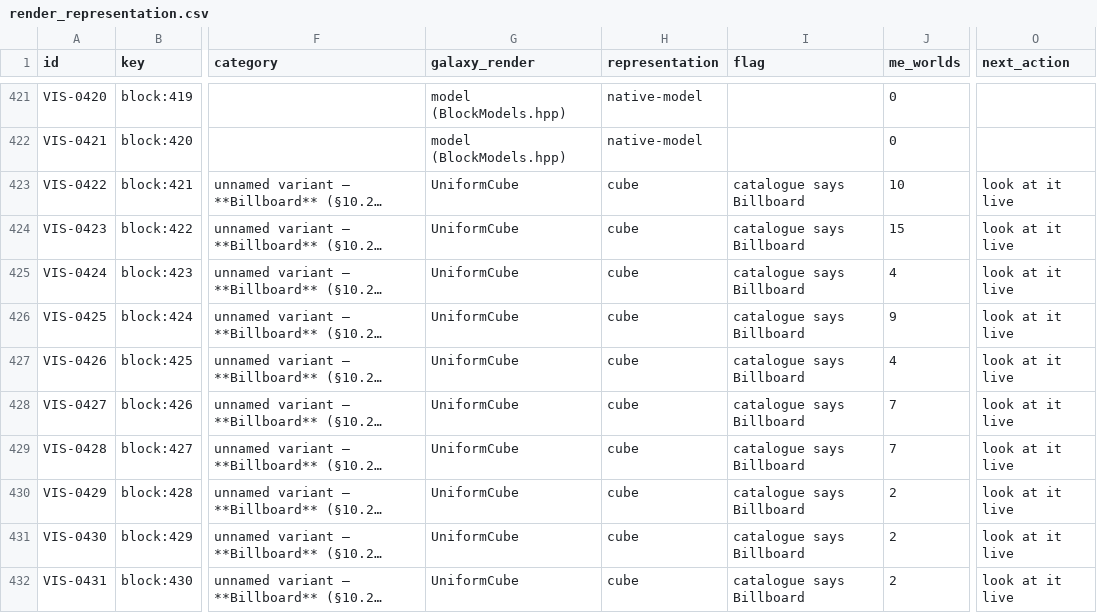
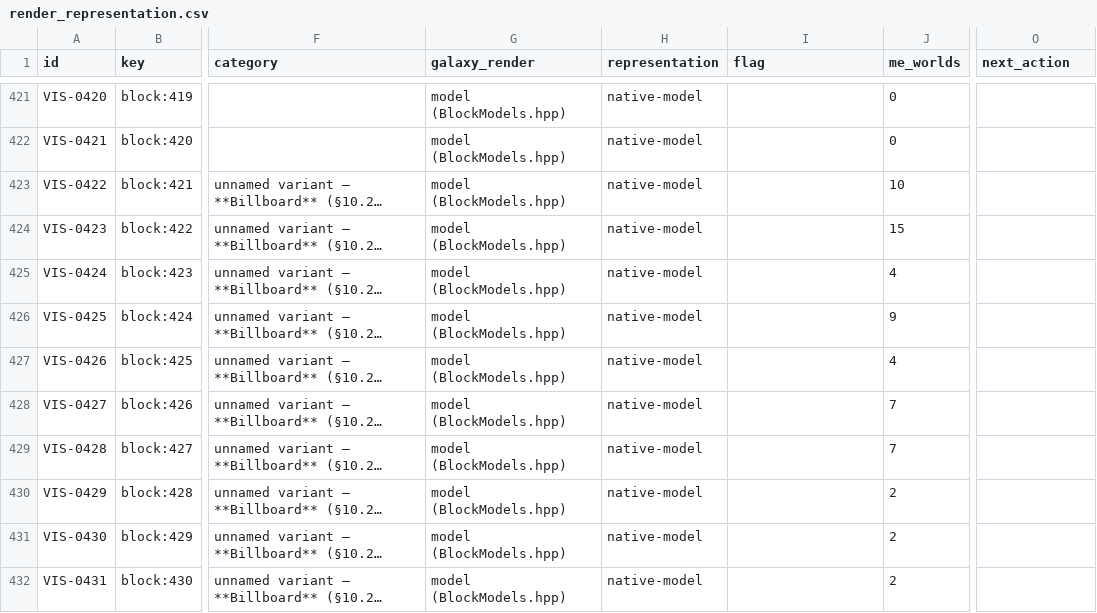
Before and after one commit to openeggbert/galaxy-eggbert, a CSV file: plans/audit/render_representation.csv, drawn as a sheet; only a part is shown, gaps mark what is left out; long unchanged cells end in …; the diff covers the shown part only; the diff names each change by its address in the sheet, - before the commit and + after, or states it on an @@ line.

Commit message:
feat(render): the treasure doors 421-439 as the golden post's model with their number plate (OR-0050)
The treasure doors were textured cubes (the render ledger's 'catalogue says Billboard'). Their
sprites are the golden post 183 (Decor/porte2.rd4) with a grey plate carrying the number of
treasures that opens the door. They are now that scene's model (IoU 0.80, the plate's area being
the decal's), turned toward the open side as the signs are, the plate a decal front and back:
sign_decals.py --plate cuts each icon's plate rectangle (the rows and columns most icons share
grey, so the balls' highlights stay out).

Seen live in 052's first gate (plans/evidence/treasure-doors-3d.png); ctest 112/112.

```diff
--- a/plans/audit/render_representation.csv
+++ b/plans/audit/render_representation.csv
-G423:G432 (galaxy_render): UniformCube
+G423:G432 (galaxy_render): model (BlockModels.hpp)
-H423:H432 (representation): cube
+H423:H432 (representation): native-model
-I423:I432 (flag): catalogue says Billboard
+I423:I432 (flag): (empty)
-O423:O432 (next_action): look at it live
+O423:O432 (next_action): (empty)
```
Also changed, not shown: 1 added row and 30 edited cells elsewhere in this file, 33 other files.
